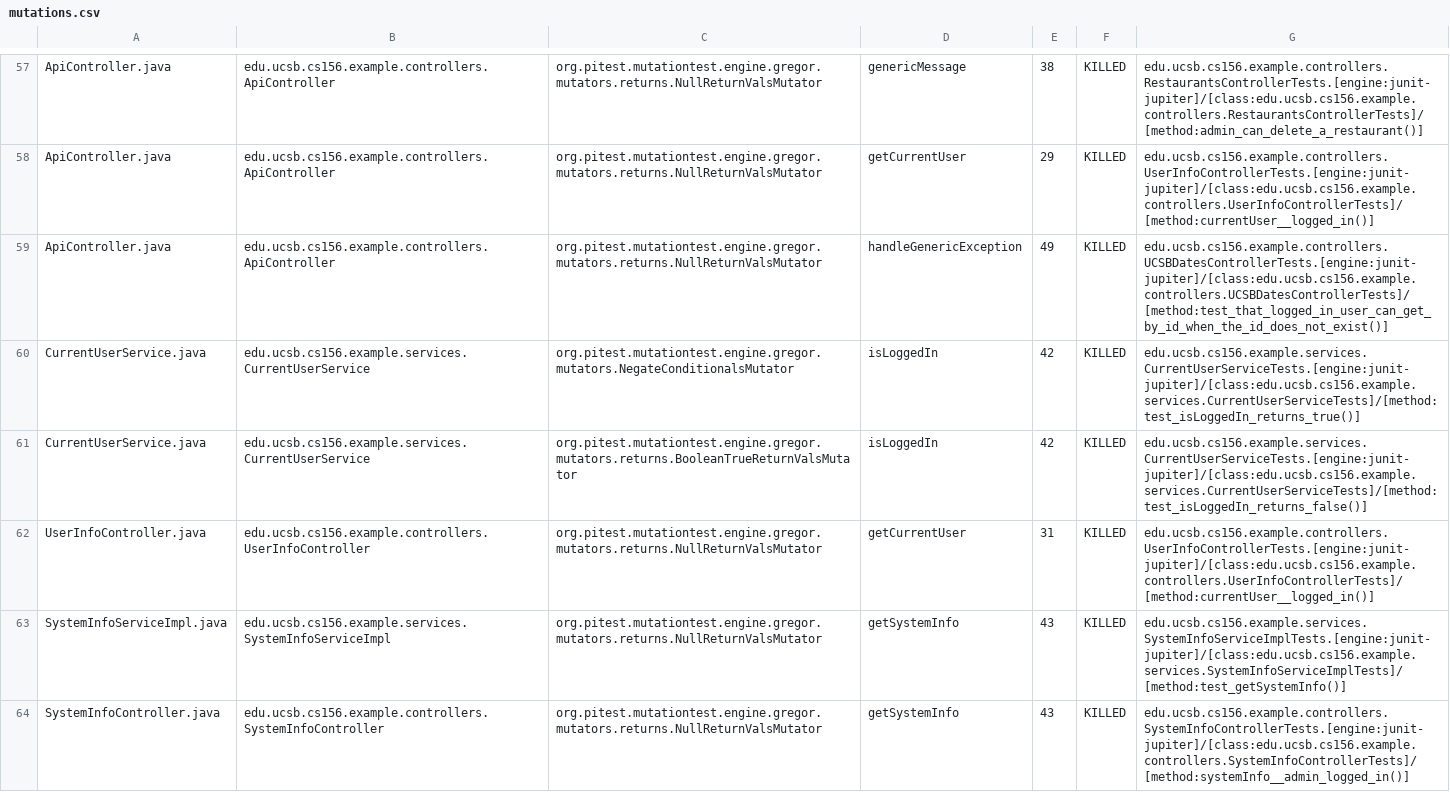
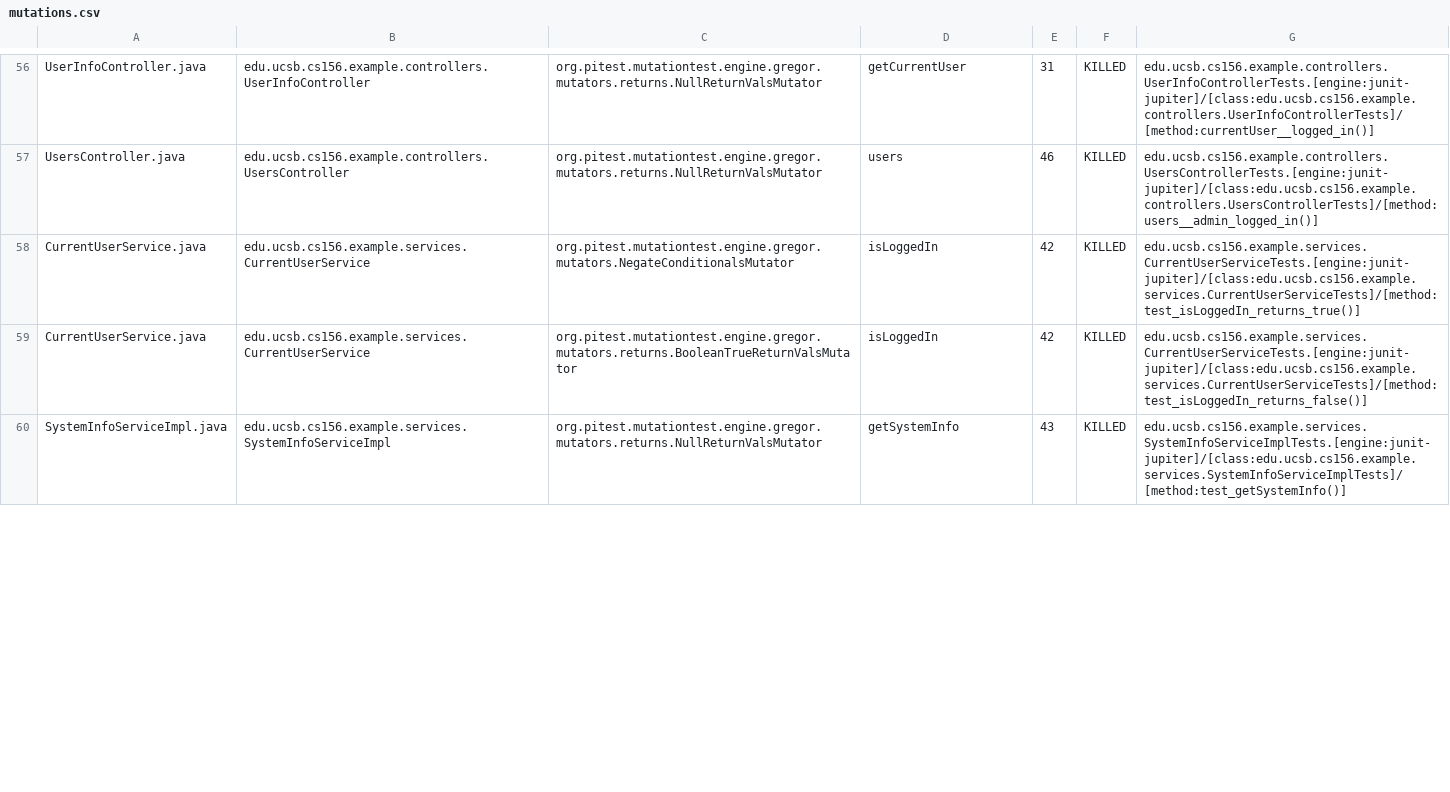
Before and after one commit to ucsb-cs156-f24/team01-f24-09, a CSV file: pitest/mutations.csv, drawn as a sheet; only a part is shown, gaps mark what is left out; removed rows and columns are numbered as before the commit, all else as after; the diff covers the shown part only; the diff names each change by its address in the sheet, - before the commit and + after, or states it on an @@ line.

Commit message:
Deploying to gh-pages from @ ucsb-cs156-f24/team01-f24-09@c5a8252691a0da1d002fdc9c4622955afeacf1a8 🚀

```diff
--- a/pitest/mutations.csv
+++ b/pitest/mutations.csv
-A56: ApiController.java
+A56: UserInfoController.java
-B56: edu.ucsb.cs156.example.controllers.ApiController
+B56: edu.ucsb.cs156.example.controllers.UserInfoController
-D56: genericMessage
+D56: getCurrentUser
-E56: 38
+E56: 31
-G56: edu.ucsb.cs156.example.controllers.RestaurantsControllerTests.[engine:junit-jupiter]/[class:edu.ucsb.cs156.example.controllers.RestaurantsControllerTests]/[method:admin_can_delete_a_restaurant()]
+G56: edu.ucsb.cs156.example.controllers.UserInfoControllerTests.[engine:junit-jupiter]/[class:edu.ucsb.cs156.example.controllers.UserInfoControllerTests]/[method:currentUser__logged_in()]
@@ row 58 moved to row 2: ApiController.java @@
-A57: ApiController.java
+A57: UsersController.java
-B57: edu.ucsb.cs156.example.controllers.ApiController
+B57: edu.ucsb.cs156.example.controllers.UsersController
-D57: handleGenericException
+D57: users
-E57: 49
+E57: 46
-G57: edu.ucsb.cs156.example.controllers.UCSBDatesControllerTests.[engine:junit-jupiter]/[class:edu.ucsb.cs156.example.controllers.UCSBDatesControllerTests]/[method:test_that_logged_in_user_can_get_by_id_when_the_id_does_not_exist()]
+G57: edu.ucsb.cs156.example.controllers.UsersControllerTests.[engine:junit-jupiter]/[class:edu.ucsb.cs156.example.controllers.UsersControllerTests]/[method:users__admin_logged_in()]
-row 62: UserInfoController.java | edu.ucsb.cs156.example.controllers.UserInfoController | org.pitest.mutationtest.engine.gregor.mutators.returns.NullReturnValsMutator | getCurrentUser | 31 | KILLED | edu.ucsb.cs156.example.controllers.UserInfoControllerTests.[engine:junit-jupiter]/[class:edu.ucsb.cs156.example.controllers.UserInfoControllerTests]/[method:currentUser__logged_in()]
@@ row 64 moved to row 18: SystemInfoController.java @@
```
Also changed, not shown: 8 added rows, 7 removed rows and 29 moved rows elsewhere in this file, 14 other files.
